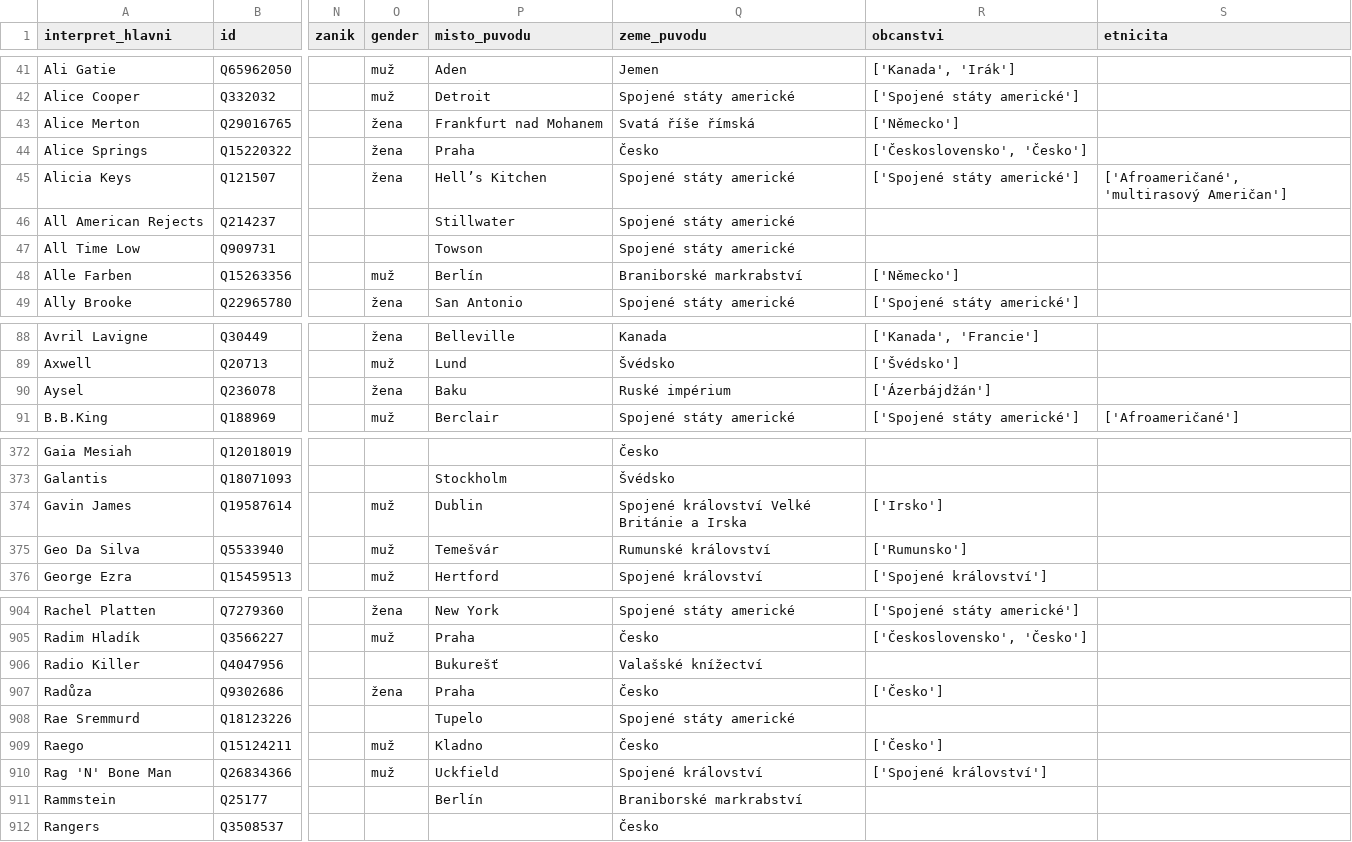
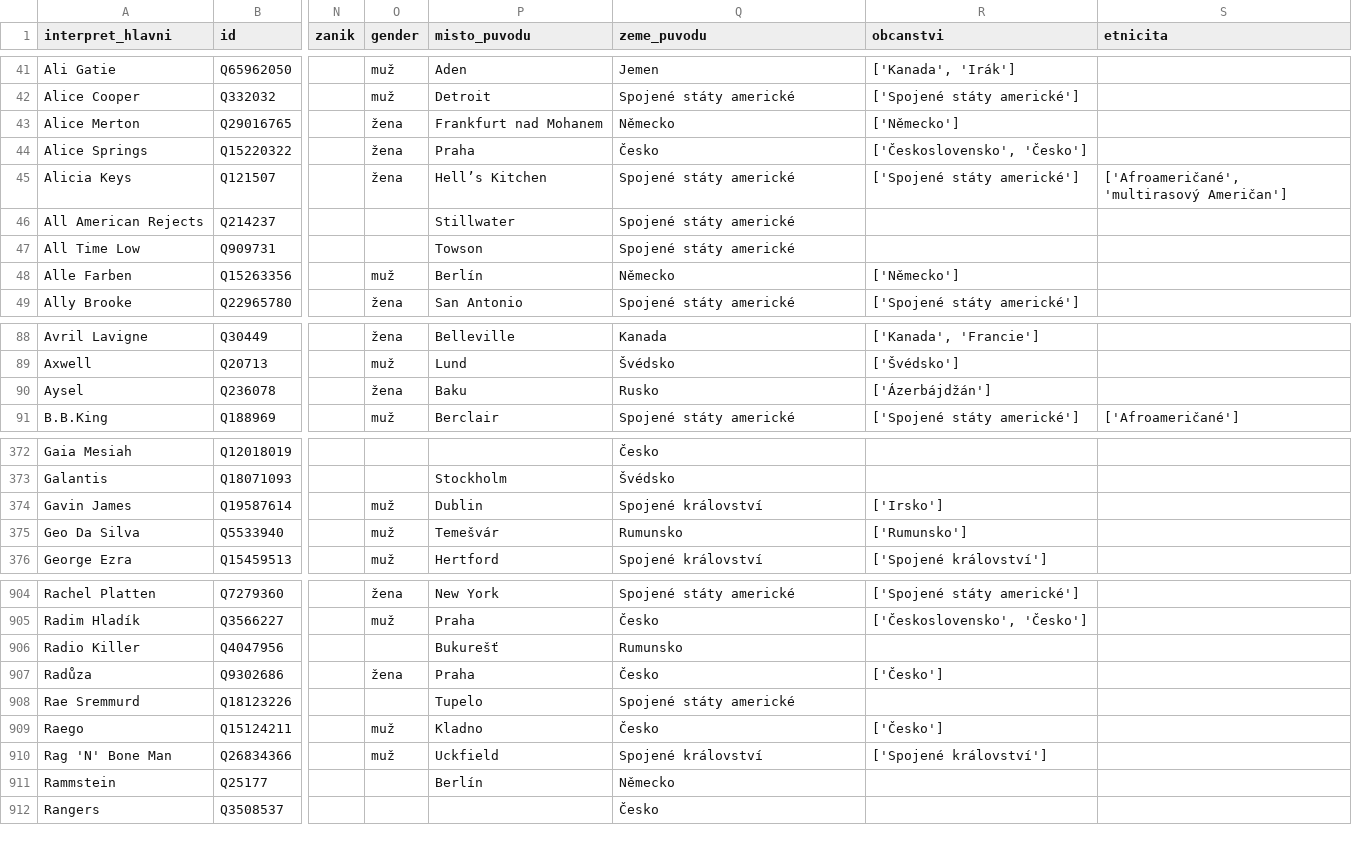
Before and after one commit to DataRozhlas/hitparady, a CSV file: wikidata/wikidata.csv, drawn as a sheet; only a part is shown, gaps mark what is left out; the diff covers the shown part only; the diff names each change by its address in the sheet, - before the commit and + after, or states it on an @@ line.

```diff
--- a/wikidata/wikidata.csv
+++ b/wikidata/wikidata.csv
-Q43 (zeme_puvodu): Svatá říše římská
+Q43 (zeme_puvodu): Německo
-Q48 (zeme_puvodu): Braniborské markrabství
+Q48 (zeme_puvodu): Německo
-Q90 (zeme_puvodu): Ruské impérium
+Q90 (zeme_puvodu): Rusko
-Q374 (zeme_puvodu): Spojené království Velké Británie a Irska
+Q374 (zeme_puvodu): Spojené království
-Q375 (zeme_puvodu): Rumunské království
+Q375 (zeme_puvodu): Rumunsko
-Q906 (zeme_puvodu): Valašské knížectví
+Q906 (zeme_puvodu): Rumunsko
-Q911 (zeme_puvodu): Braniborské markrabství
+Q911 (zeme_puvodu): Německo
```
Also changed, not shown: 13 edited cells elsewhere in this file, 22 other files.
